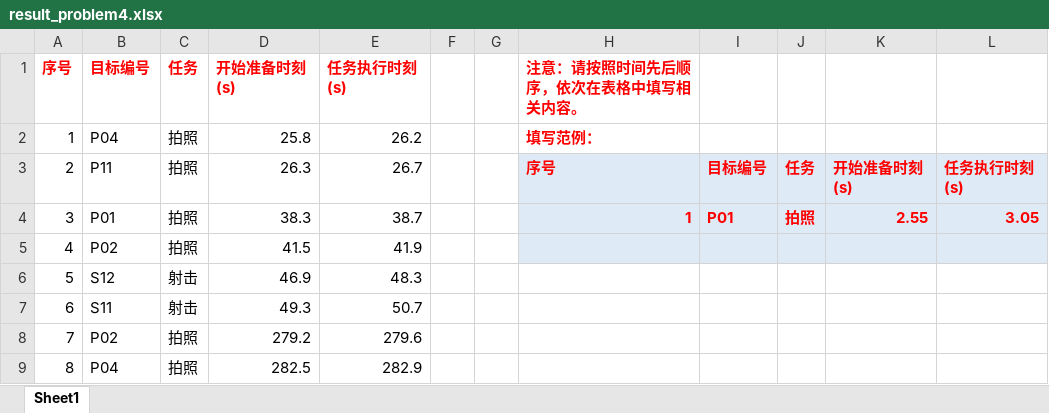
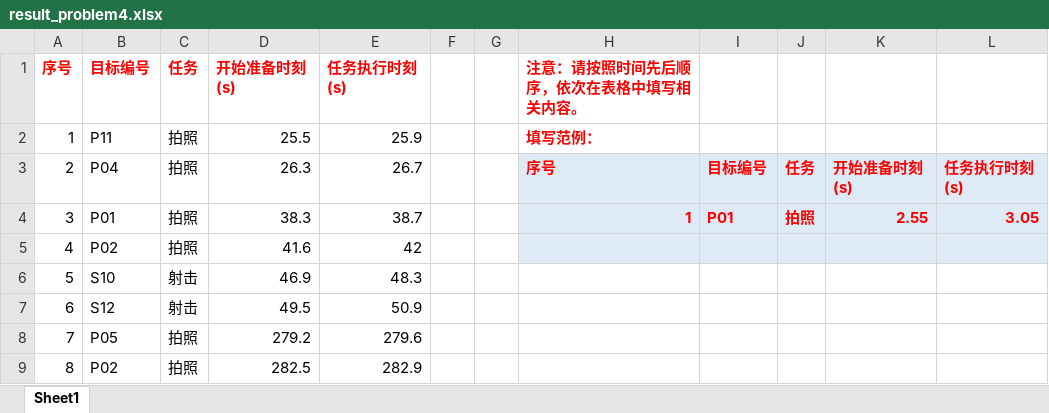
Before and after one commit to YaoYanfu/Mathematical-Modeling-School-Competition, an Excel workbook: outputs/problem4/result_problem4.xlsx, sheet Sheet1, drawn as a sheet; values as stored, in another font and other column widths than the file's, no borders; the diff names each change by its address in the sheet, - before the commit and + after, or states it on an @@ line.

```diff
--- a/outputs/problem4/result_problem4.xlsx (sheet Sheet1)
+++ b/outputs/problem4/result_problem4.xlsx (sheet Sheet1)
-B2 (目标编号): P04
+B2 (目标编号): P11
-D2 (开始准备时刻(s)): 25.8
+D2 (开始准备时刻(s)): 25.5
-E2 (任务执行时刻(s)): 26.2
+E2 (任务执行时刻(s)): 25.9
-B3 (目标编号): P11
+B3 (目标编号): P04
-D5 (开始准备时刻(s)): 41.5
+D5 (开始准备时刻(s)): 41.6
-E5 (任务执行时刻(s)): 41.9
+E5 (任务执行时刻(s)): 42
-B6 (目标编号): S12
+B6 (目标编号): S10
-B7 (目标编号): S11
+B7 (目标编号): S12
-D7 (开始准备时刻(s)): 49.3
+D7 (开始准备时刻(s)): 49.5
-E7 (任务执行时刻(s)): 50.7
+E7 (任务执行时刻(s)): 50.9
-B8 (目标编号): P02
+B8 (目标编号): P05
-B9 (目标编号): P04
+B9 (目标编号): P02
```
Also changed, not shown: result.xlsx, 5 other files.
